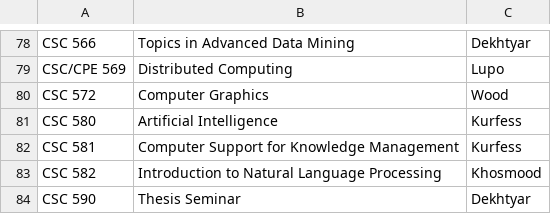
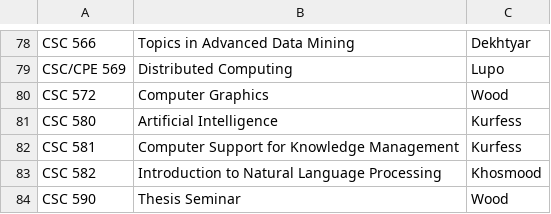
Before and after one commit to jbclements/csse-scheduling, a CSV file: csse-scheduling/coordinators.csv, drawn as a sheet; only a part is shown, gaps mark what is left out.

Commit message:
make Zoe coordinator of 590

```diff
--- a/csse-scheduling/coordinators.csv
+++ b/csse-scheduling/coordinators.csv
@@ -83,2 +83,2 @@
 "CSC 582","Introduction to Natural Language Processing","Khosmood"
-"CSC 590","Thesis Seminar","Dekhtyar"
+"CSC 590","Thesis Seminar","Wood"
```
